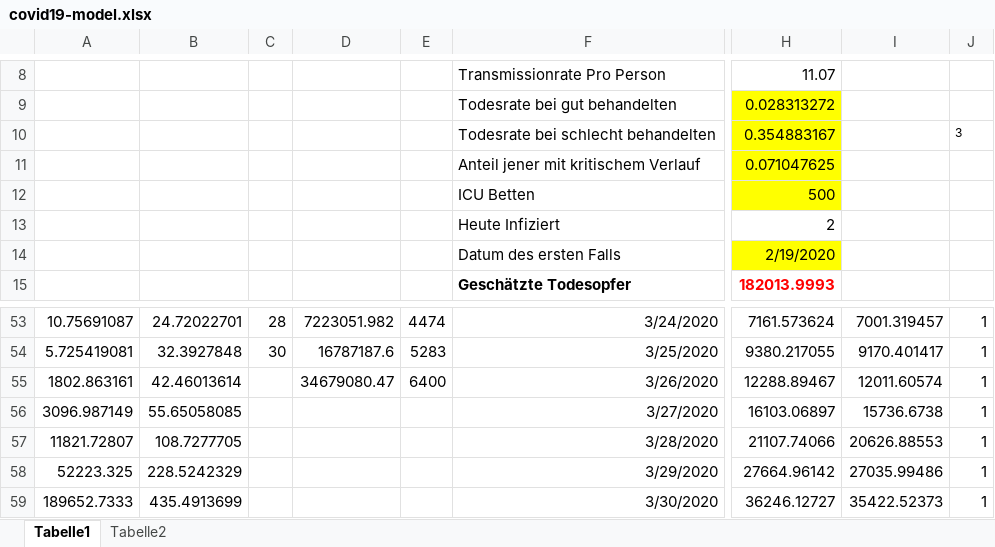
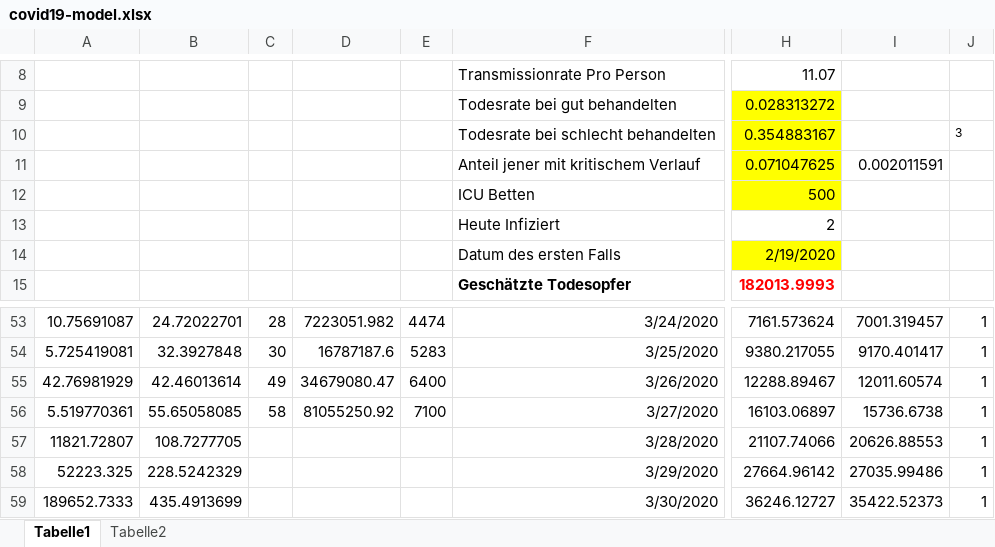
Before and after one commit to LukasSteindl/covid19model, an Excel workbook: covid19-model.xlsx, sheet Tabelle1, drawn as a sheet; only a part is shown, gaps mark what is left out; values as stored, in another font and other column widths than the file's, no borders; charts and pictures not drawn; the diff names each change by its address in the sheet, - before the commit and + after, or states it on an @@ line.

Commit message:
updated

```diff
--- a/covid19-model.xlsx (sheet Tabelle1)
+++ b/covid19-model.xlsx (sheet Tabelle1)
-I11: (empty)
+I11: 0.002011591
-A55: 1802.863161
+A55: 42.76981929
-C55: (empty)
+C55: 49
-A56: 3096.987149
+A56: 5.519770361
-C56: (empty)
+C56: 58
-D56: (empty)
+D56: 81055250.92
-E56: (empty)
+E56: 7100
```
Also changed, not shown: charts or pictures.
